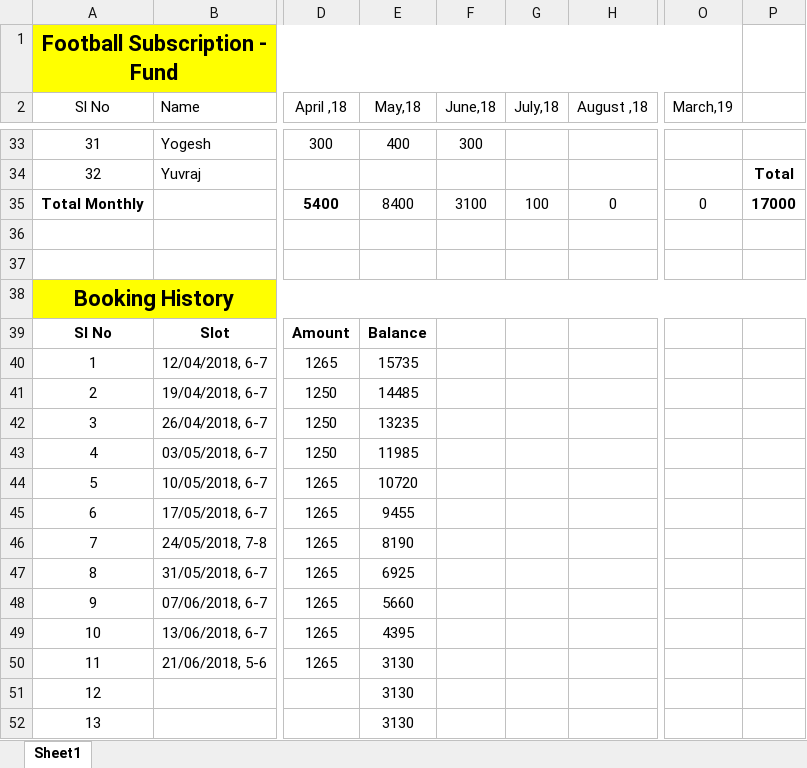
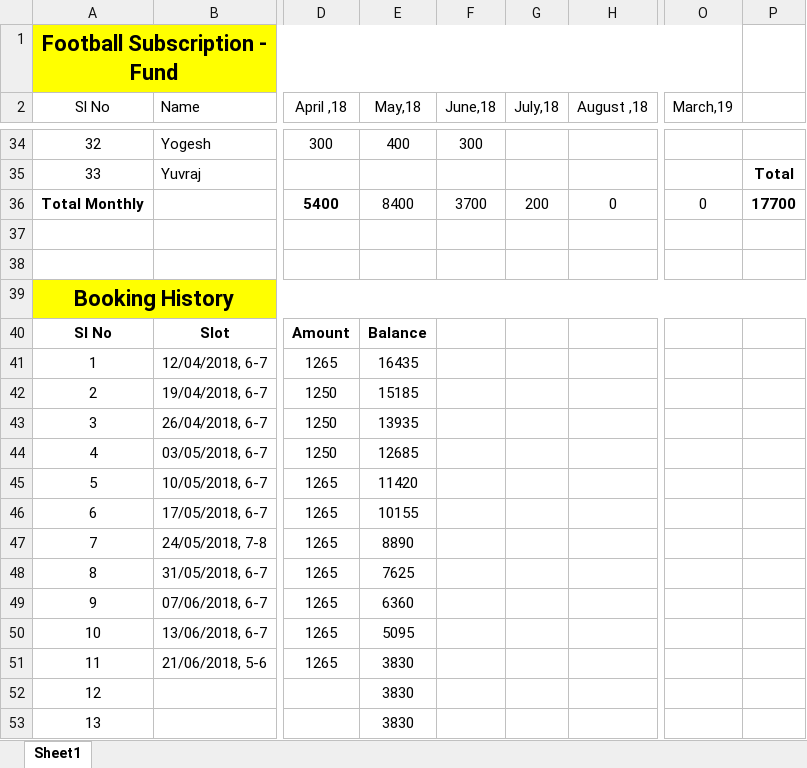
Before and after one commit to TintuVayalattu/fb_fund, an Excel workbook: MCHP_Football_Fund.xlsx, sheet Sheet1, drawn as a sheet; only a part is shown, gaps mark what is left out; values as stored, in another font and other column widths than the file's, no borders; conditional formats not drawn; addresses are those after the commit; the diff covers the shown part only; the diff names each change by its address in the sheet, - before the commit and + after, or states it on an @@ line.

Commit message:
rk velu, jaga and shaiju paid

```diff
--- a/MCHP_Football_Fund.xlsx (sheet Sheet1)
+++ b/MCHP_Football_Fund.xlsx (sheet Sheet1)
@@ column A (Sl No) renumbered between rows 15 and 35 @@
-F36 (June,18): 3100
+F36 (June,18): 3700
-G36 (July,18): 100
+G36 (July,18): 200
-P36: 17000
+P36: 17700
-E41 (May,18): 15735
+E41 (May,18): 16435
-E42 (May,18): 14485
+E42 (May,18): 15185
-E43 (May,18): 13235
+E43 (May,18): 13935
-E44 (May,18): 11985
+E44 (May,18): 12685
-E45 (May,18): 10720
+E45 (May,18): 11420
-E46 (May,18): 9455
+E46 (May,18): 10155
-E47 (May,18): 8190
+E47 (May,18): 8890
-E48 (May,18): 6925
+E48 (May,18): 7625
-E49 (May,18): 5660
+E49 (May,18): 6360
-E50 (May,18): 4395
+E50 (May,18): 5095
-E51:E53 (May,18): 3130
+E51:E53 (May,18): 3830
```
Also changed, not shown: 1 added row and 2 edited cells elsewhere in this sheet, formulas that keep their value.
